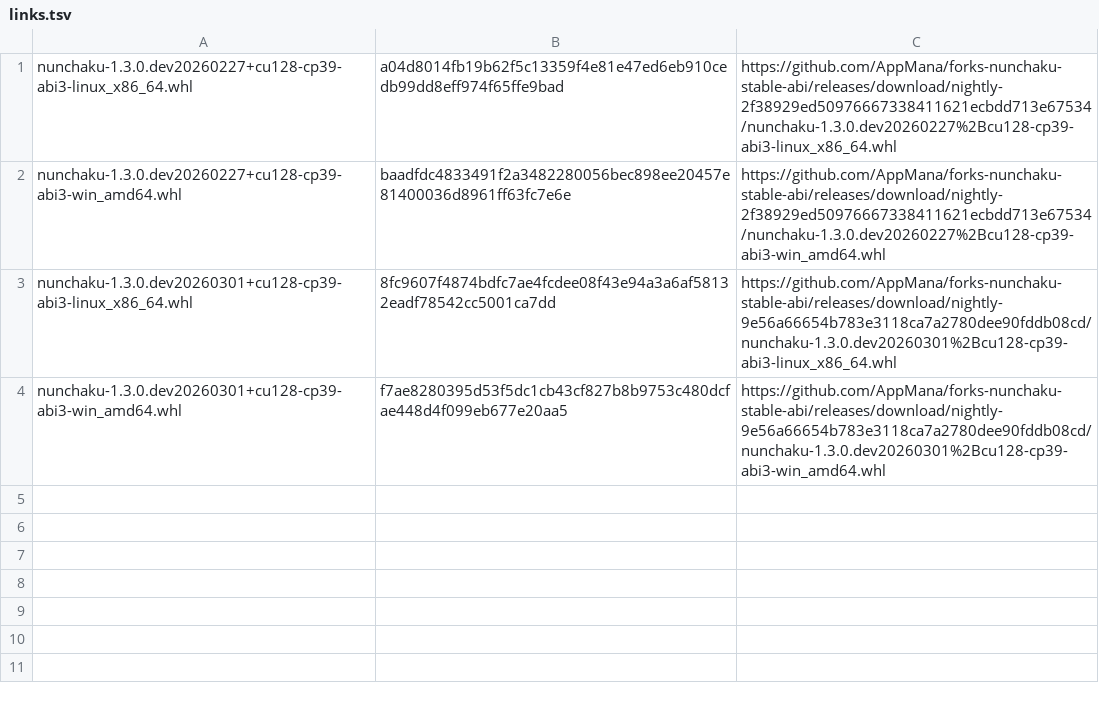
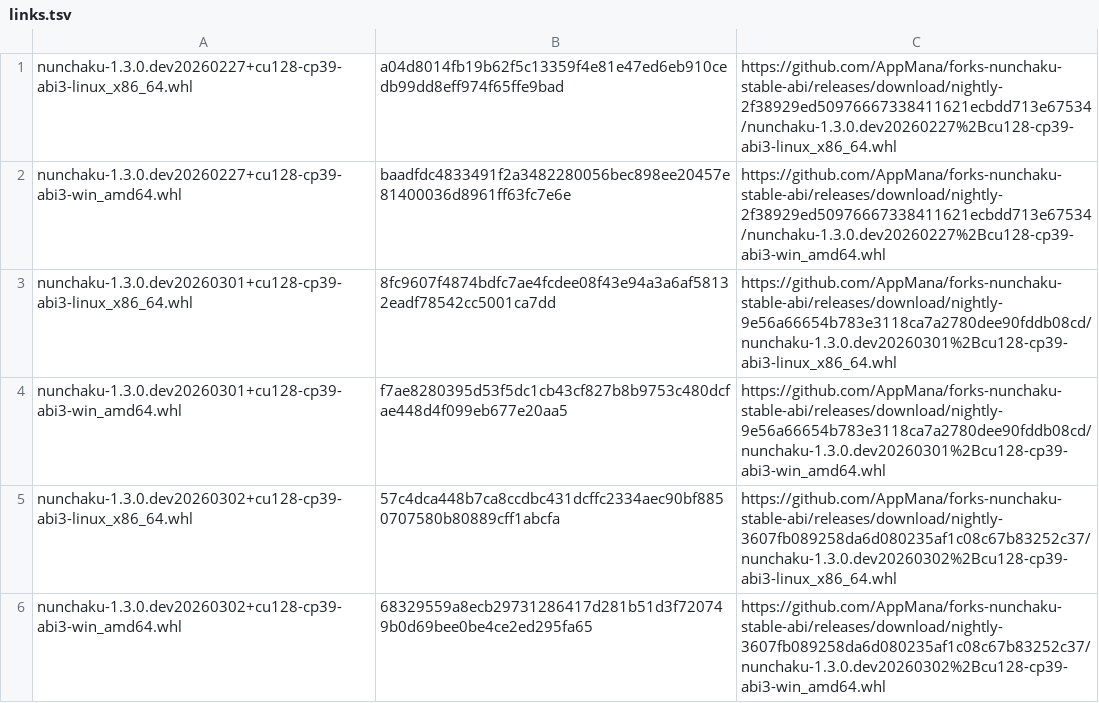
Before and after one commit to AppMana/forks-nunchaku-stable-abi, a TSV file: cu128/nunchaku/links.tsv, drawn as a sheet.

```diff
--- a/cu128/nunchaku/links.tsv
+++ b/cu128/nunchaku/links.tsv
@@ -4 +4,3 @@ nunchaku-1.3.0.dev20260301+cu128-cp39-abi3-linux_x86_64.whl	8fc9607f4874bdfc7ae4
 nunchaku-1.3.0.dev20260301+cu128-cp39-abi3-win_amd64.whl	f7ae8280395d53f5dc1cb43cf827b8b9753c480dcfae448d4f099eb677e20aa5	https://github.com/AppMana/forks-nunchaku-stable-abi/releases/download/nightly-9e56a66654b783e3118ca7a2780dee90fddb08cd/nunchaku-1.3.0.dev20260301%2Bcu128-cp39-abi3-win_amd64.whl
+nunchaku-1.3.0.dev20260302+cu128-cp39-abi3-linux_x86_64.whl	57c4dca448b7ca8ccdbc431dcffc2334aec90bf8850707580b80889cff1abcfa	https://github.com/AppMana/forks-nunchaku-stable-abi/releases/download/nightly-3607fb089258da6d080235af1c08c67b83252c37/nunchaku-1.3.0.dev20260302%2Bcu128-cp39-abi3-linux_x86_64.whl
+nunchaku-1.3.0.dev20260302+cu128-cp39-abi3-win_amd64.whl	68329559a8ecb29731286417d281b51d3f720749b0d69bee0be4ce2ed295fa65	https://github.com/AppMana/forks-nunchaku-stable-abi/releases/download/nightly-3607fb089258da6d080235af1c08c67b83252c37/nunchaku-1.3.0.dev20260302%2Bcu128-cp39-abi3-win_amd64.whl
```
Also changed, not shown: cu130/nunchaku/links.tsv, 2 other files.
